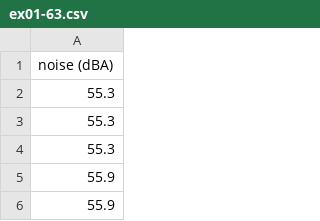
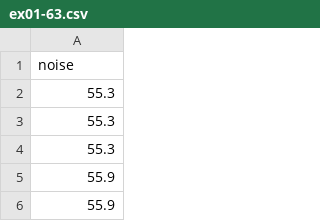
Before and after one commit to jtr13/1201, a CSV file: Devore9e_Final_Datasets/CSV/CH01/ex01-63.csv, drawn as a sheet; only a part is shown.

Commit message:
change column name

```diff
--- a/Devore9e_Final_Datasets/CSV/CH01/ex01-63.csv
+++ b/Devore9e_Final_Datasets/CSV/CH01/ex01-63.csv
@@ -1,2 +1,2 @@
-noise (dBA)
+noise
 55.3
```
